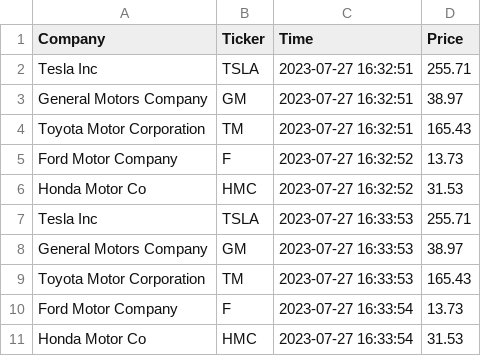
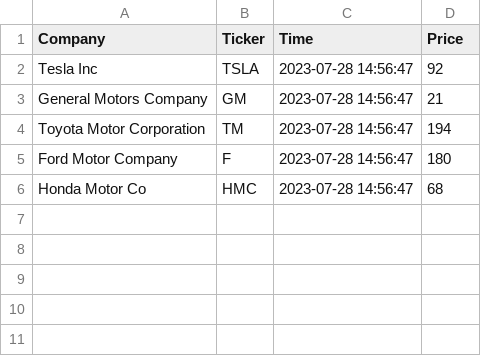
Before and after one commit to ChristianJBNB/cintel-05-live-updates, a CSV file: data/mtcars_stock.csv, drawn as a sheet.

Commit message:
Fixed update_csv_stock() function to work properly with random numbers, created code that successully pulls the time, company, and stock prices, unfortunately, returns the prices as an httpresponse object. Don't know how to fix.

```diff
--- a/data/mtcars_stock.csv
+++ b/data/mtcars_stock.csv
@@ -1,11 +1,6 @@
 Company,Ticker,Time,Price
-Tesla Inc,TSLA,2023-07-27 16:32:51,255.71
-General Motors Company,GM,2023-07-27 16:32:51,38.97
-Toyota Motor Corporation,TM,2023-07-27 16:32:51,165.43
-Ford Motor Company,F,2023-07-27 16:32:52,13.73
-Honda Motor Co,HMC,2023-07-27 16:32:52,31.53
-Tesla Inc,TSLA,2023-07-27 16:33:53,255.71
-General Motors Company,GM,2023-07-27 16:33:53,38.97
-Toyota Motor Corporation,TM,2023-07-27 16:33:53,165.43
-Ford Motor Company,F,2023-07-27 16:33:54,13.73
-Honda Motor Co,HMC,2023-07-27 16:33:54,31.53
+Tesla Inc,TSLA,2023-07-28 14:56:47,92
+General Motors Company,GM,2023-07-28 14:56:47,21
+Toyota Motor Corporation,TM,2023-07-28 14:56:47,194
+Ford Motor Company,F,2023-07-28 14:56:47,180
+Honda Motor Co,HMC,2023-07-28 14:56:47,68
```
Also changed, not shown: data/mtcars_location.csv, 6 other files.
